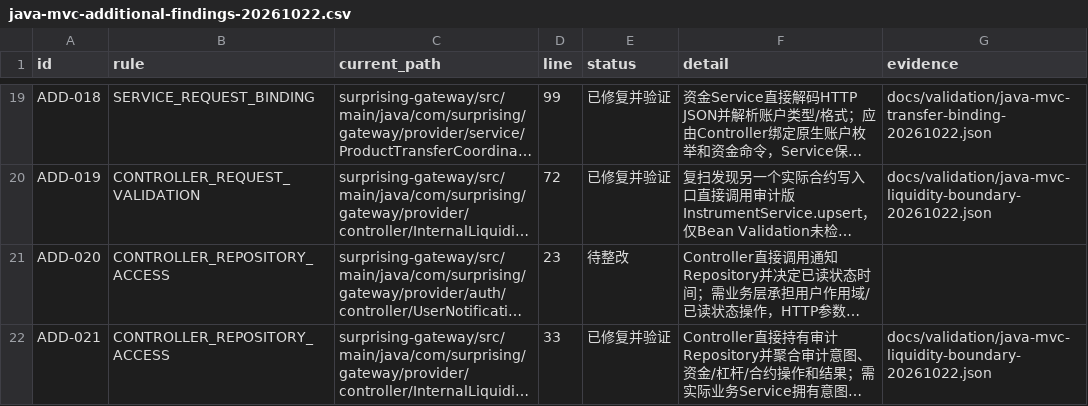
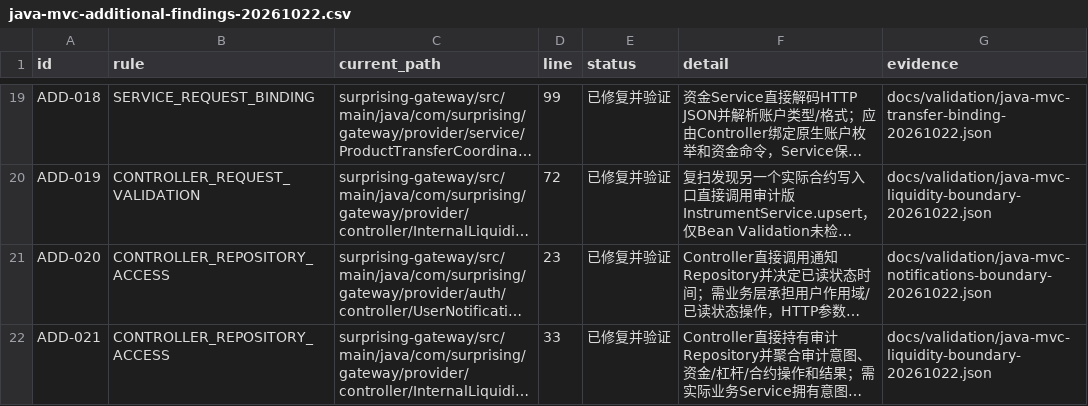
Before and after one commit to lilaizhencn/surprising-ex, a CSV file: docs/audit/java-mvc-additional-findings-20261022.csv, drawn as a sheet; only a part is shown, gaps mark what is left out; long unchanged cells end in …; the diff names each change by its address in the sheet, - before the commit and + after, or states it on an @@ line.

Commit message:
refactor(notifications): own read state in transactional service

```diff
--- a/docs/audit/java-mvc-additional-findings-20261022.csv
+++ b/docs/audit/java-mvc-additional-findings-20261022.csv
-E21 (status): 待整改
+E21 (status): 已修复并验证
-G21 (evidence): (empty)
+G21 (evidence): docs/validation/java-mvc-notifications-boundary-20261022.json
```
Also changed, not shown: 8 other files.
